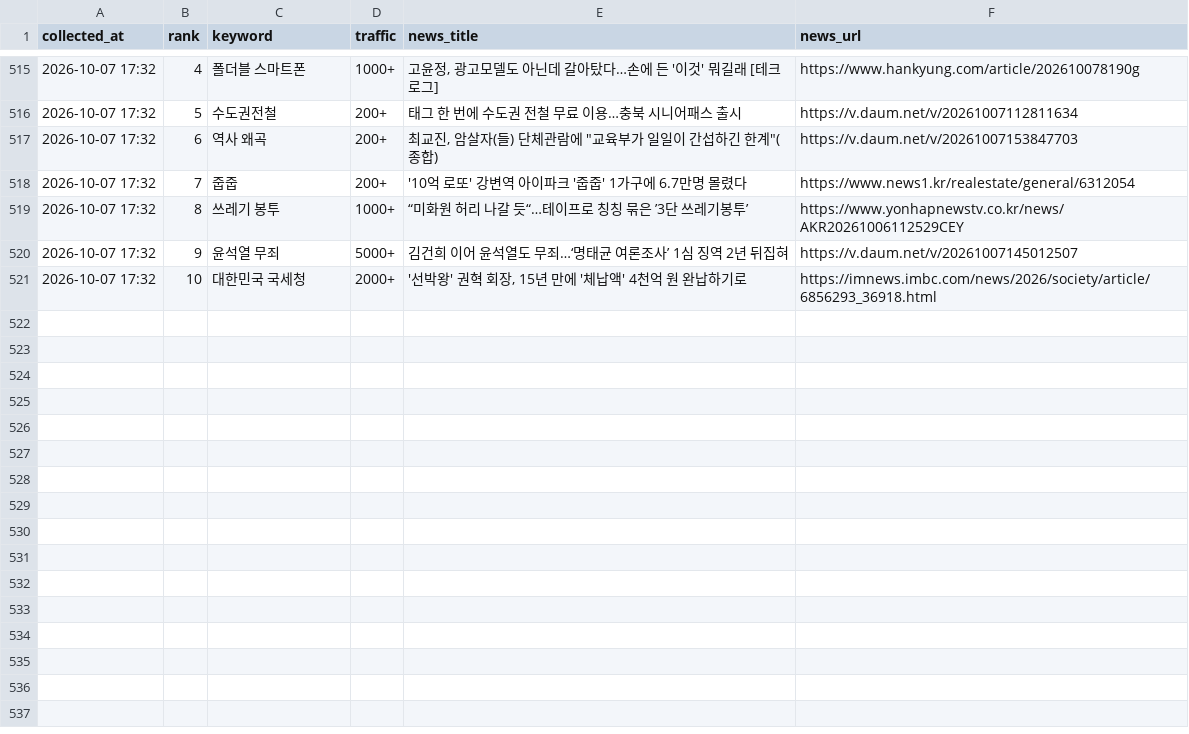
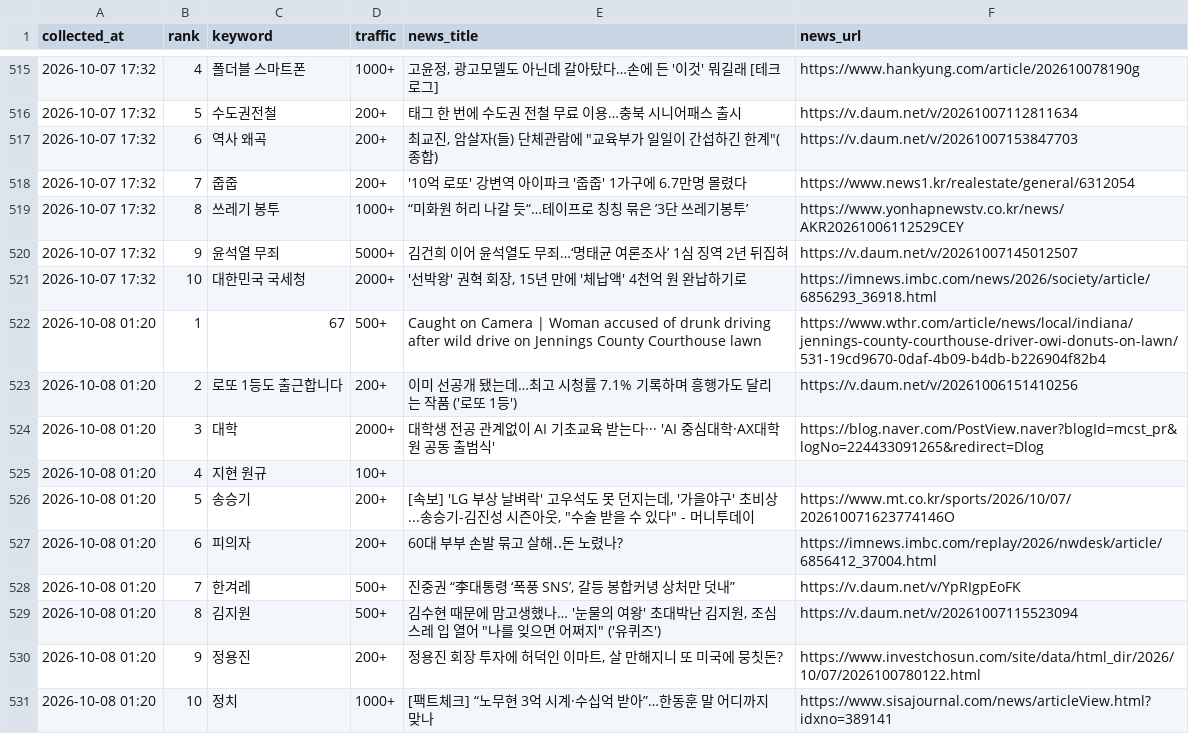
Before and after one commit to sulllll/claude_cloud, a CSV file: site/data/history.csv, drawn as a sheet; only a part is shown, gaps mark what is left out.

```diff
--- a/site/data/history.csv
+++ b/site/data/history.csv
@@ -521 +521,11 @@ collected_at,rank,keyword,traffic,news_title,news_url
 2026-10-07 17:32,10,대한민국 국세청,2000+,"'선박왕' 권혁 회장, 15년 만에 '체납액' 4천억 원 완납하기로",https://imnews.imbc.com/news/2026/society/article/6856293_36918.html
+2026-10-08 01:20,1,67,500+,Caught on Camera | Woman accused of drunk driving after wild drive on Jennings County Courthouse lawn,https://www.wthr.com/article/news/local/indiana/jennings-county-courthouse-driver-owi-donuts-on-lawn/531-19cd9670-0daf-4b09-b4db-b226904f82b4
+2026-10-08 01:20,2,로또 1등도 출근합니다,200+,이미 선공개 됐는데…최고 시청률 7.1% 기록하며 흥행가도 달리는 작품 ('로또 1등'),https://v.daum.net/v/20261006151410256
+2026-10-08 01:20,3,대학,2000+,대학생 전공 관계없이 AI 기초교육 받는다··· 'AI 중심대학·AX대학원 공동 출범식',https://blog.naver.com/PostView.naver?blogId=mcst_pr&logNo=224433091265&redirect=Dlog
+2026-10-08 01:20,4,지현 원규,100+,,
+2026-10-08 01:20,5,송승기,200+,"[속보] 'LG 부상 날벼락' 고우석도 못 던지는데, '가을야구' 초비상...송승기-김진성 시즌아웃, ""수술 받을 수 있다"" - 머니투데이",https://www.mt.co.kr/sports/2026/10/07/202610071623774146O
+2026-10-08 01:20,6,피의자,200+,60대 부부 손발 묶고 살해‥돈 노렸나?,https://imnews.imbc.com/replay/2026/nwdesk/article/6856412_37004.html
+2026-10-08 01:20,7,한겨레,500+,"진중권 “李대통령 ‘폭풍 SNS’, 갈등 봉합커녕 상처만 덧내”",https://v.daum.net/v/YpRIgpEoFK
+2026-10-08 01:20,8,김지원,500+,"김수현 때문에 맘고생했나… '눈물의 여왕' 초대박난 김지원, 조심스레 입 열어 ""나를 잊으면 어쩌지"" ('유퀴즈')",https://v.daum.net/v/20261007115523094
+2026-10-08 01:20,9,정용진,200+,"정용진 회장 투자에 허덕인 이마트, 살 만해지니 또 미국에 뭉칫돈?",https://www.investchosun.com/site/data/html_dir/2026/10/07/2026100780122.html
+2026-10-08 01:20,10,정치,1000+,[팩트체크] “노무현 3억 시계·수십억 받아”…한동훈 말 어디까지 맞나,https://www.sisajournal.com/news/articleView.html?idxno=389141
```
Also changed, not shown: 2 other files.
